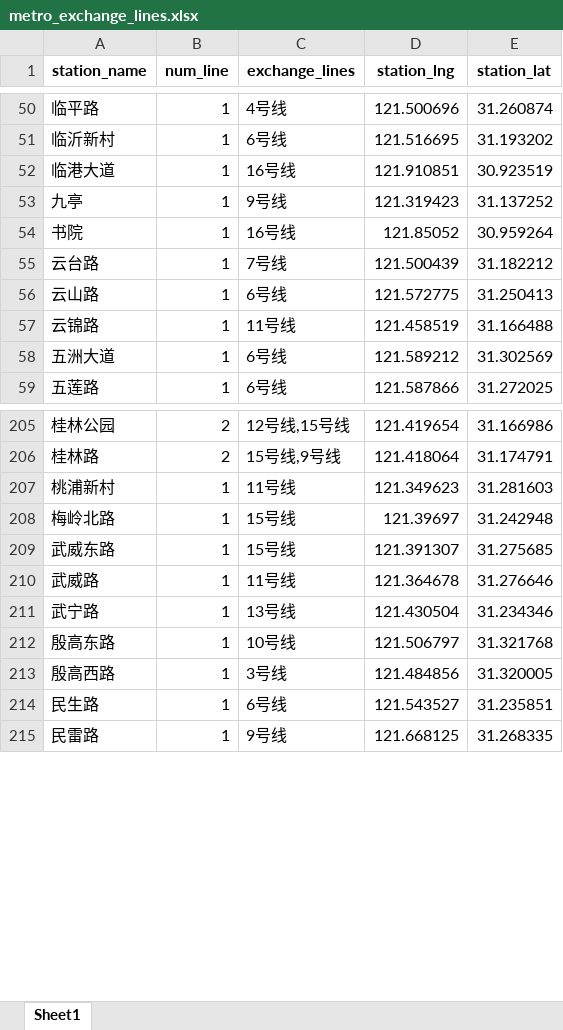
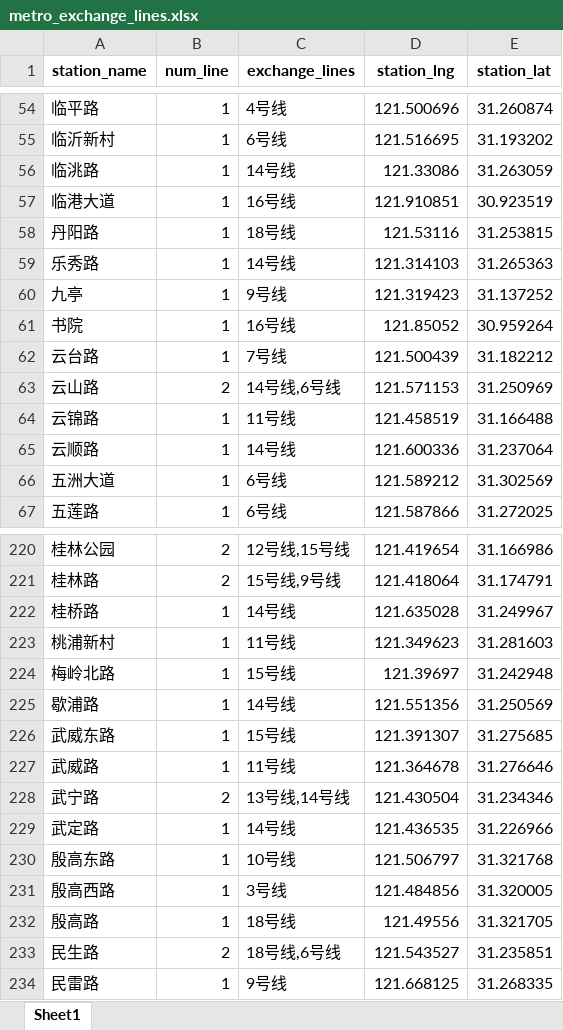
Before and after one commit to shishishu/python-mini-projects, an Excel workbook: city-metro-visualization/data/上海/metro_exchange_lines.xlsx, sheet Sheet1, drawn as a sheet; only a part is shown, gaps mark what is left out; values as stored, in another font and other column widths than the file's, no borders; addresses are those after the commit; the diff covers the shown part only; the diff names each change by its address in the sheet, - before the commit and + after, or states it on an @@ line.

```diff
--- a/city-metro-visualization/data/上海/metro_exchange_lines.xlsx (sheet Sheet1)
+++ b/city-metro-visualization/data/上海/metro_exchange_lines.xlsx (sheet Sheet1)
+row 56: 临洮路 | 1 | 14号线 | 121.33086 | 31.263059
+row 58: 丹阳路 | 1 | 18号线 | 121.53116 | 31.253815
+row 59: 乐秀路 | 1 | 14号线 | 121.314103 | 31.265363
-B63 (num_line): 1
+B63 (num_line): 2
-C63 (exchange_lines): 6号线
+C63 (exchange_lines): 14号线,6号线
-D63 (station_lng): 121.572775
+D63 (station_lng): 121.571153
-E63 (station_lat): 31.250413
+E63 (station_lat): 31.250969
+row 65: 云顺路 | 1 | 14号线 | 121.600336 | 31.237064
+row 222: 桂桥路 | 1 | 14号线 | 121.635028 | 31.249967
+row 225: 歇浦路 | 1 | 14号线 | 121.551356 | 31.250569
-B228 (num_line): 1
+B228 (num_line): 2
-C228 (exchange_lines): 13号线
+C228 (exchange_lines): 13号线,14号线
+row 229: 武定路 | 1 | 14号线 | 121.436535 | 31.226966
+row 232: 殷高路 | 1 | 18号线 | 121.49556 | 31.321705
-B233 (num_line): 1
+B233 (num_line): 2
-C233 (exchange_lines): 6号线
+C233 (exchange_lines): 18号线,6号线
```
Also changed, not shown: 21 added rows, 2 removed rows and 40 edited cells elsewhere in this sheet, city-metro-visualization/data/上海/basic_metro_info.xlsx, city-metro-visualization/data/上海/metro_adj_stations.xlsx, 6 other files.
